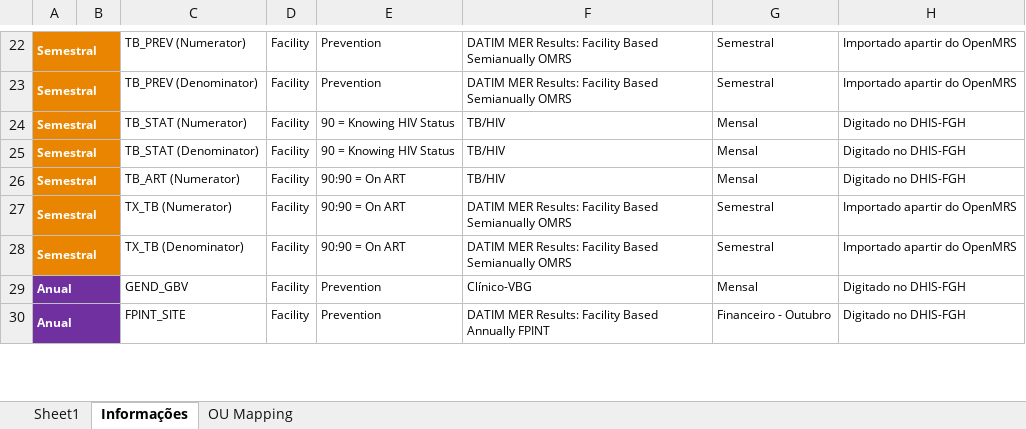
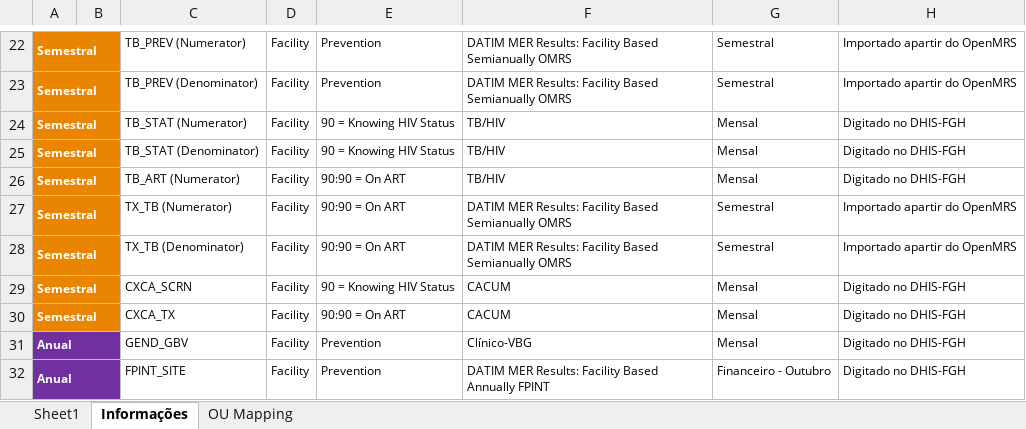
Before and after one commit to csaude/dhis2dhis, an Excel workbook: 18Q4/AutoFill DATIM Form_Facility_Q4FY18.xlsm, sheet Informações, drawn as a sheet; only a part is shown, gaps mark what is left out; values as stored, in another font and other column widths than the file's, no borders; 1 other sheet too large or unreadable and not compared; the diff names each change by its address in the sheet, - before the commit and + after, or states it on an @@ line.

Commit message:
DHIS-96: Add HF Cutal mapping to DATIM

```diff
--- a/18Q4/AutoFill DATIM Form_Facility_Q4FY18.xlsm (sheet Informações)
+++ b/18Q4/AutoFill DATIM Form_Facility_Q4FY18.xlsm (sheet Informações)
+row 29: Semestral |  | CXCA_SCRN | Facility | 90 = Knowing HIV Status | CACUM | Mensal | Digitado no DHIS-FGH
+row 30: Semestral |  | CXCA_TX | Facility | 90:90 = On ART | CACUM | Mensal | Digitado no DHIS-FGH
```
Also changed, not shown: sheet OU Mapping, 18Q4/AutoFill DATIM Form_Community_Q4FY18.xlsm.
